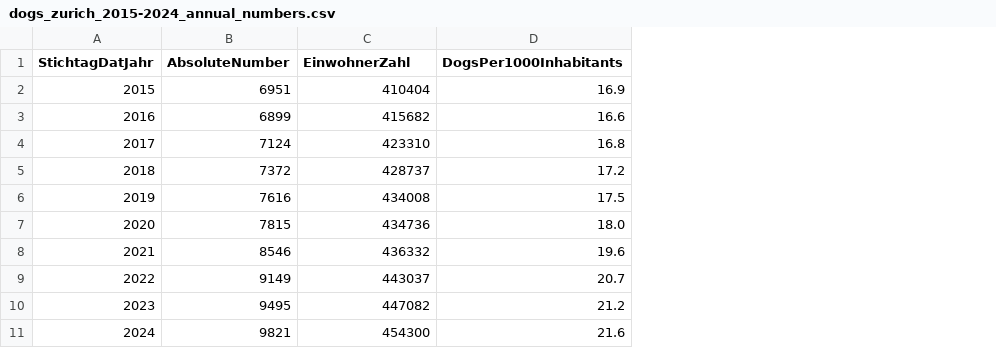
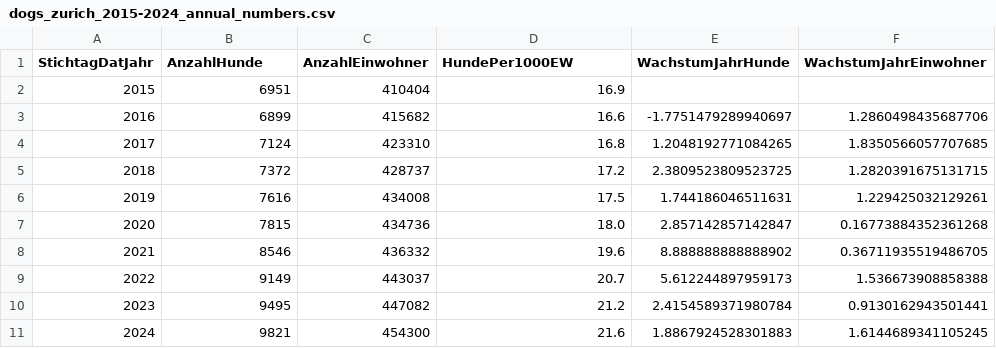
Before and after one commit to StefWed/data-visualization-page-streamlit, a CSV file: data/dogs_zurich_2015-2024_annual_numbers.csv, drawn as a sheet; the diff names each change by its address in the sheet, - before the commit and + after, or states it on an @@ line.

Commit message:
Add Updated CSV With Two New Columns

```diff
--- a/data/dogs_zurich_2015-2024_annual_numbers.csv
+++ b/data/dogs_zurich_2015-2024_annual_numbers.csv
+column E (WachstumJahrHunde), rows 3-11: -1.7751479289940697 | 1.2048192771084265 | 2.3809523809523725 | 1.744186046511631 | 2.857142857142847 | 8.888888888888902 | 5.612244897959173 | 2.4154589371980784 | 1.8867924528301883
+column F (WachstumJahrEinwohner), rows 3-11: 1.2860498435687706 | 1.8350566057707685 | 1.2820391675131715 | 1.229425032129261 | 0.16773884352361268 | 0.36711935519486705 | 1.536673908858388 | 0.9130162943501441 | 1.6144689341105245
-B1: AbsoluteNumber
+B1: AnzahlHunde
-C1: EinwohnerZahl
+C1: AnzahlEinwohner
-D1: DogsPer1000Inhabitants
+D1: HundePer1000EW
```
